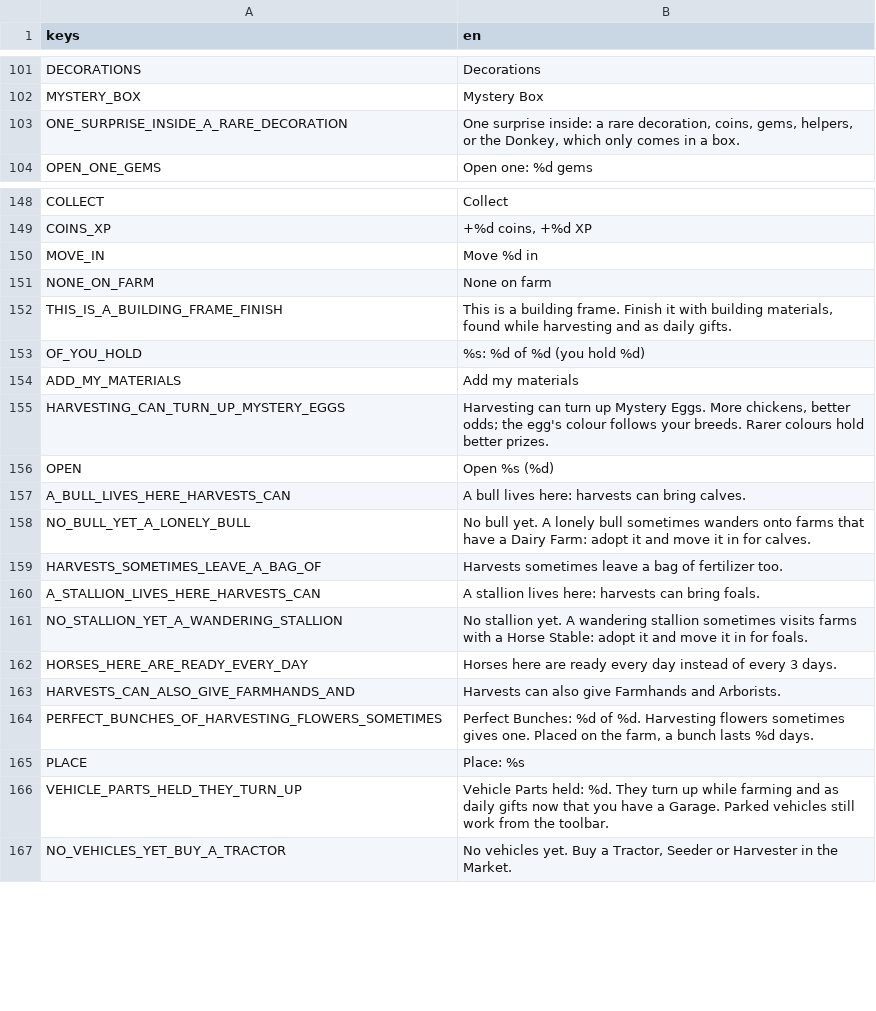
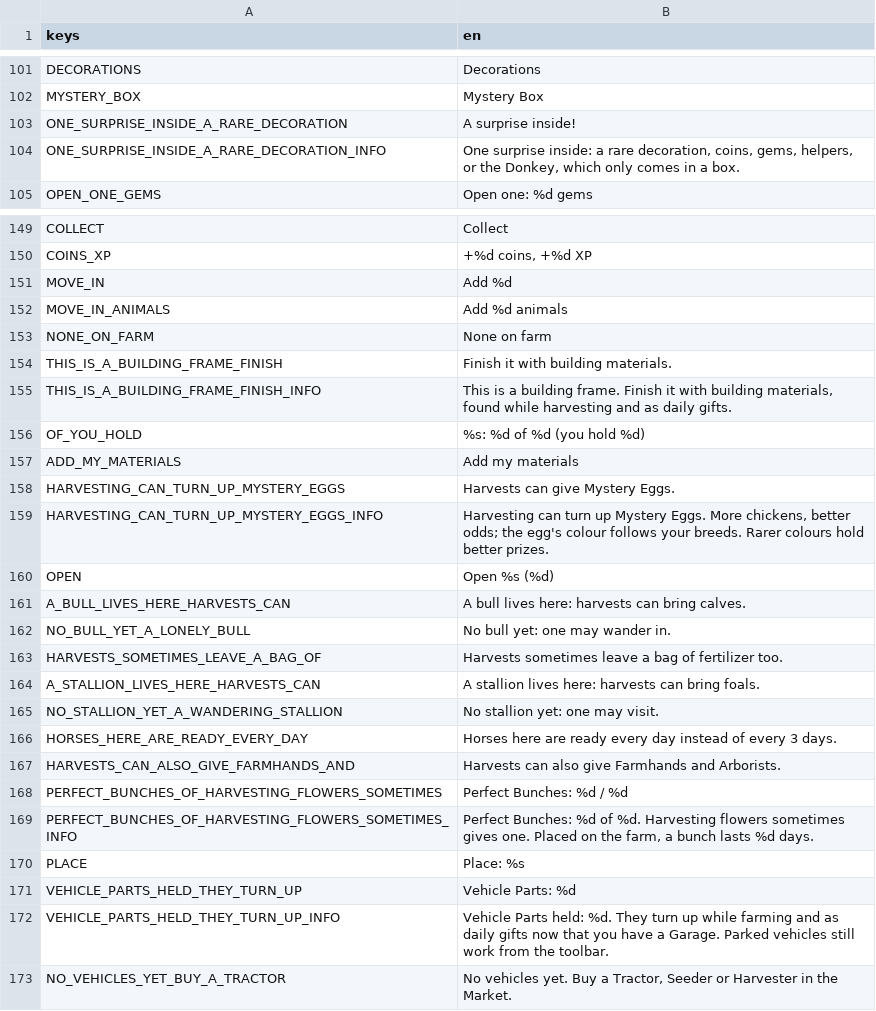
Before and after one commit to aniket-patra-1998/farm-game, a CSV file: locale/strings.csv, drawn as a sheet; only a part is shown, gaps mark what is left out; addresses are those after the commit; the diff covers the shown part only; the diff names each change by its address in the sheet, - before the commit and + after, or states it on an @@ line.

```diff
--- a/locale/strings.csv
+++ b/locale/strings.csv
-B103 (en): One surprise inside: a rare decoration, coins, gems, helpers, or the Donkey, which only comes in a box.
+B103 (en): A surprise inside!
+row 104: ONE_SURPRISE_INSIDE_A_RARE_DECORATION_INFO | One surprise inside: a rare decoration, coins, gems, helpers, or the Donkey, which only comes in a box.
-B151 (en): Move %d in
+B151 (en): Add %d
+row 152: MOVE_IN_ANIMALS | Add %d animals
-B154 (en): This is a building frame. Finish it with building materials, found while harvesting and as daily gifts.
+B154 (en): Finish it with building materials.
+row 155: THIS_IS_A_BUILDING_FRAME_FINISH_INFO | This is a building frame. Finish it with building materials, found while harvesting and as daily gifts.
-B158 (en): Harvesting can turn up Mystery Eggs. More chickens, better odds; the egg's colour follows your breeds. Rarer colours hold better prizes.
+B158 (en): Harvests can give Mystery Eggs.
+row 159: HARVESTING_CAN_TURN_UP_MYSTERY_EGGS_INFO | Harvesting can turn up Mystery Eggs. More chickens, better odds; the egg's colour follows your breeds. Rarer colours hold better prizes.
-B162 (en): No bull yet. A lonely bull sometimes wanders onto farms that have a Dairy Farm: adopt it and move it in for calves.
+B162 (en): No bull yet: one may wander in.
-B165 (en): No stallion yet. A wandering stallion sometimes visits farms with a Horse Stable: adopt it and move it in for foals.
+B165 (en): No stallion yet: one may visit.
-B168 (en): …Bunches: %d of %d. Harvesting flowers sometimes gives one. Placed on the farm, a bunch lasts %d days.
+B168 (en): …Bunches: %d / %d
+row 169: PERFECT_BUNCHES_OF_HARVESTING_FLOWERS_SOMETIMES_INFO | Perfect Bunches: %d of %d. Harvesting flowers sometimes gives one. Placed on the farm, a bunch lasts %d days.
-B171 (en): Vehicle Parts held: %d. They turn up while farming and as daily gifts now that you have a Garage. Parked vehicles still work from the toolbar.
+B171 (en): Vehicle Parts: %d
+row 172: VEHICLE_PARTS_HELD_THEY_TURN_UP_INFO | Vehicle Parts held: %d. They turn up while farming and as daily gifts now that you have a Garage. Parked vehicles still work from the toolbar.
```
Also changed, not shown: 12 added rows, 3 removed rows and 15 edited cells elsewhere in this file, 23 other files.
